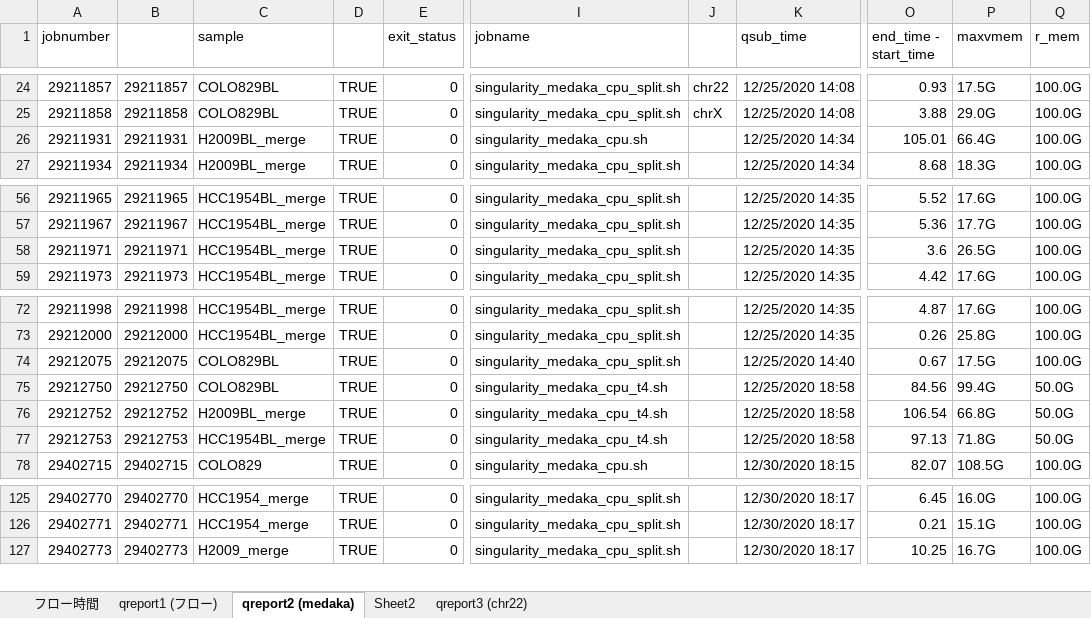
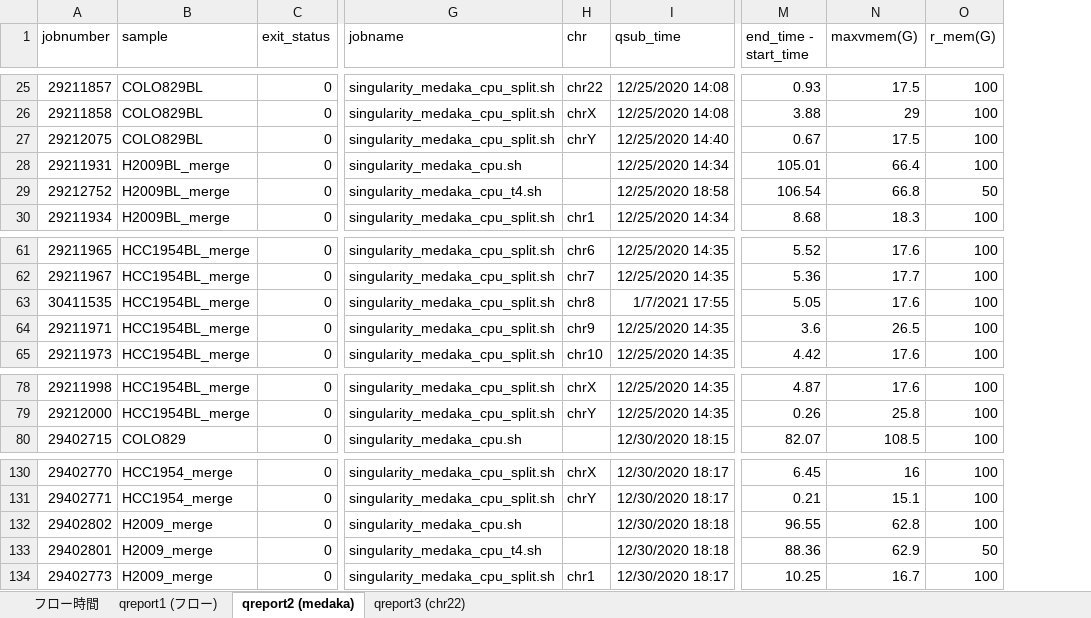
Before and after one commit to aokad/dropbox_paper_scripts, an Excel workbook: nanopore_pipeline_type1/data/qreportデータ.xlsx, sheet qreport2 (medaka), drawn as a sheet; only a part is shown, gaps mark what is left out; values as stored, in another font and other column widths than the file's, no borders; removed rows and columns are numbered as before the commit, all else as after; rows hold the shown columns only; the diff covers the shown part only; the diff names each change by its address in the sheet, - before the commit and + after, or states it on an @@ line.

```diff
--- a/nanopore_pipeline_type1/data/qreportデータ.xlsx (sheet qreport2 (medaka))
+++ b/nanopore_pipeline_type1/data/qreportデータ.xlsx (sheet qreport2 (medaka))
-sheet tab: Sheet2
-column B, rows 24-27: 29211857 | 29211858 | 29211931 | 29211934; rows 56-59: 29211965 | 29211967 | 29211971 | 29211973; rows 72-73: 29211998 | 29212000; row 78: 29402715; rows 125-127: 29402770 | 29402771 | 29402773
-column D, rows 24-27: all TRUE; rows 56-59: all TRUE; rows 72-73: TRUE | TRUE; row 78: TRUE; rows 125-127: all TRUE
-column J, rows 24-25: chr22 | chrX
+column H (chr), rows 25-26: chr22 | chrX; row 30: chr1; rows 61-62: chr6 | chr7; rows 64-65: chr9 | chr10; rows 78-79: chrX | chrY; rows 130-131: chrX | chrY; row 134: chr1
-column P (maxvmem), rows 24-27: 17.5G | 29.0G | 66.4G | 18.3G; rows 56-59: 17.6G | 17.7G | 26.5G | 17.6G; rows 72-73: 17.6G | 25.8G; row 78: 108.5G; rows 125-127: 16.0G | 15.1G | 16.7G
-column Q (r_mem), rows 24-27: all 100.0G; rows 56-59: all 100.0G; rows 72-73: 100.0G | 100.0G; row 78: 100.0G; rows 125-127: all 100.0G
+column N (maxvmem(G)), rows 25-26: 17.5 | 29; row 28: 66.4; row 30: 18.3; rows 61-62: 17.6 | 17.7; rows 64-65: 26.5 | 17.6; rows 78-80: 17.6 | 25.8 | 108.5; rows 130-131: 16 | 15.1; row 134: 16.7
+column O (r_mem(G)), rows 25-26: 100 | 100; row 28: 100; row 30: 100; rows 61-62: 100 | 100; rows 64-65: 100 | 100; rows 78-80: all 100; rows 130-131: 100 | 100; row 134: 100
@@ row 74 moved to row 27: 29212075 @@
@@ row 76 moved to row 29: 29212752 @@
+row 63: 30411535 | HCC1954BL_merge | 0 | singularity_medaka_cpu_split.sh | chr8 | 1/7/2021 17:55 | 5.05 | 17.6 | 100
@@ row 75 moved to row 3: 29212750 @@
@@ row 77 moved to row 55: 29212753 @@
@@ row 152 moved to row 132: 29402802 @@
@@ row 151 moved to row 133: 29402801 @@
```
Also changed, not shown: 4 added rows and 1 removed row elsewhere in this sheet, nanopore_pipeline_type1/data/medaka処理時間データ.xlsx.
